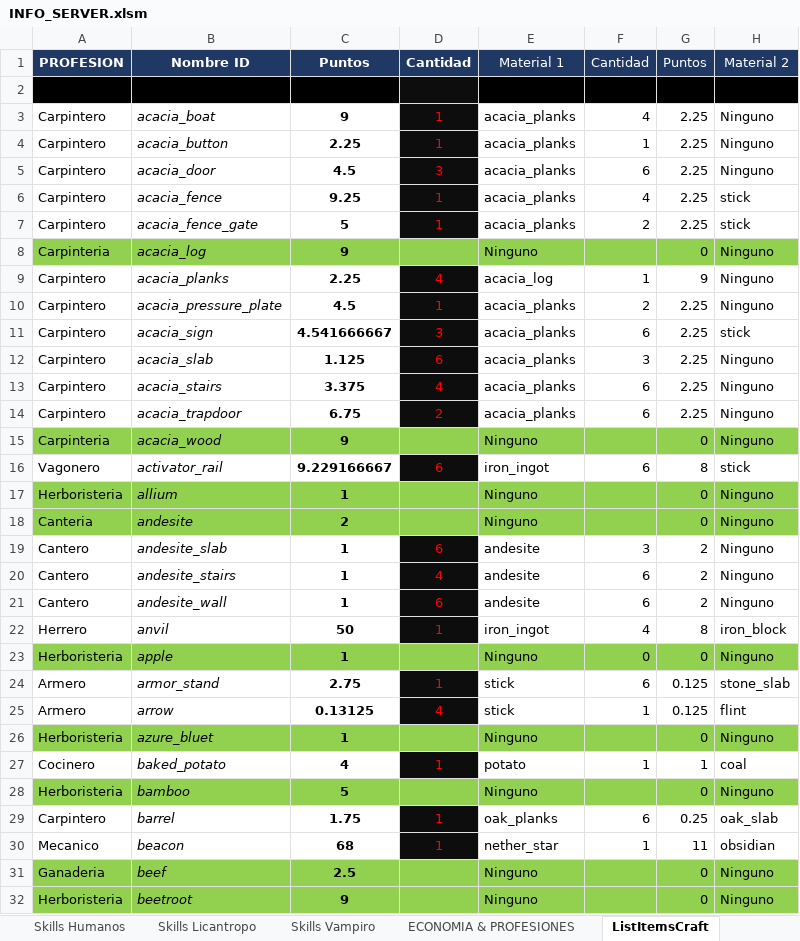
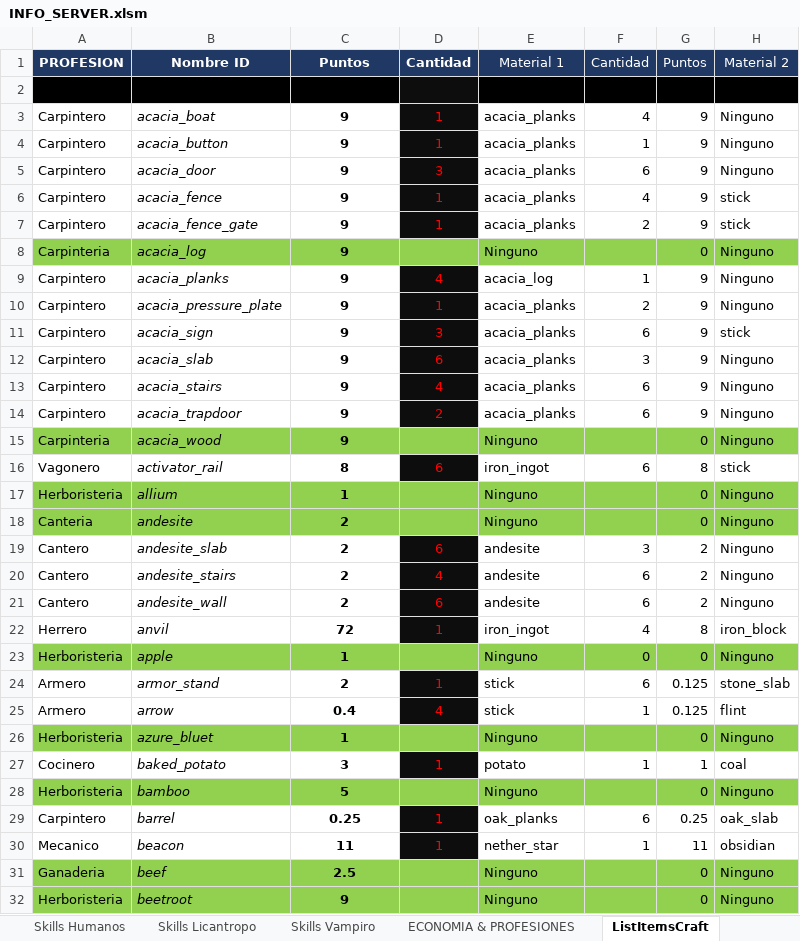
Before and after one commit to Decreeofpain/Hell-Tech, an Excel workbook: INFO_SERVER.xlsm, sheet ListItemsCraft, drawn as a sheet; only a part is shown; values as stored, in another font and other column widths than the file's, no borders; the diff covers the shown part only; the diff names each change by its address in the sheet, - before the commit and + after, or states it on an @@ line.

Commit message:
Update

```diff
--- a/INFO_SERVER.xlsm (sheet ListItemsCraft)
+++ b/INFO_SERVER.xlsm (sheet ListItemsCraft)
-G3:G7: 2.25
+G3:G7: 9
-C4: 2.25
+C4: 9
-C5: 4.5
+C5: 9
-C6: 9.25
+C6: 9
-C7: 5
+C7: 9
-C9: 2.25
+C9: 9
-C10: 4.5
+C10: 9
-G10:G14: 2.25
+G10:G14: 9
-C11: 4.541666667
+C11: 9
-C12: 1.125
+C12: 9
-C13: 3.375
+C13: 9
-C14: 6.75
+C14: 9
-C16: 9.229166667
+C16: 8
-C19:C21: 1
+C19:C21: 2
-C22: 50
+C22: 72
-C24: 2.75
+C24: 2
-C25: 0.13125
+C25: 0.4
-C27: 4
+C27: 3
-C29: 1.75
+C29: 0.25
-C30: 68
+C30: 11
```
Also changed, not shown: 72 edited cells elsewhere in this sheet, sheet ItemsCore, sheet ECONOMIA & PROFESIONES, formulas that keep their value.
